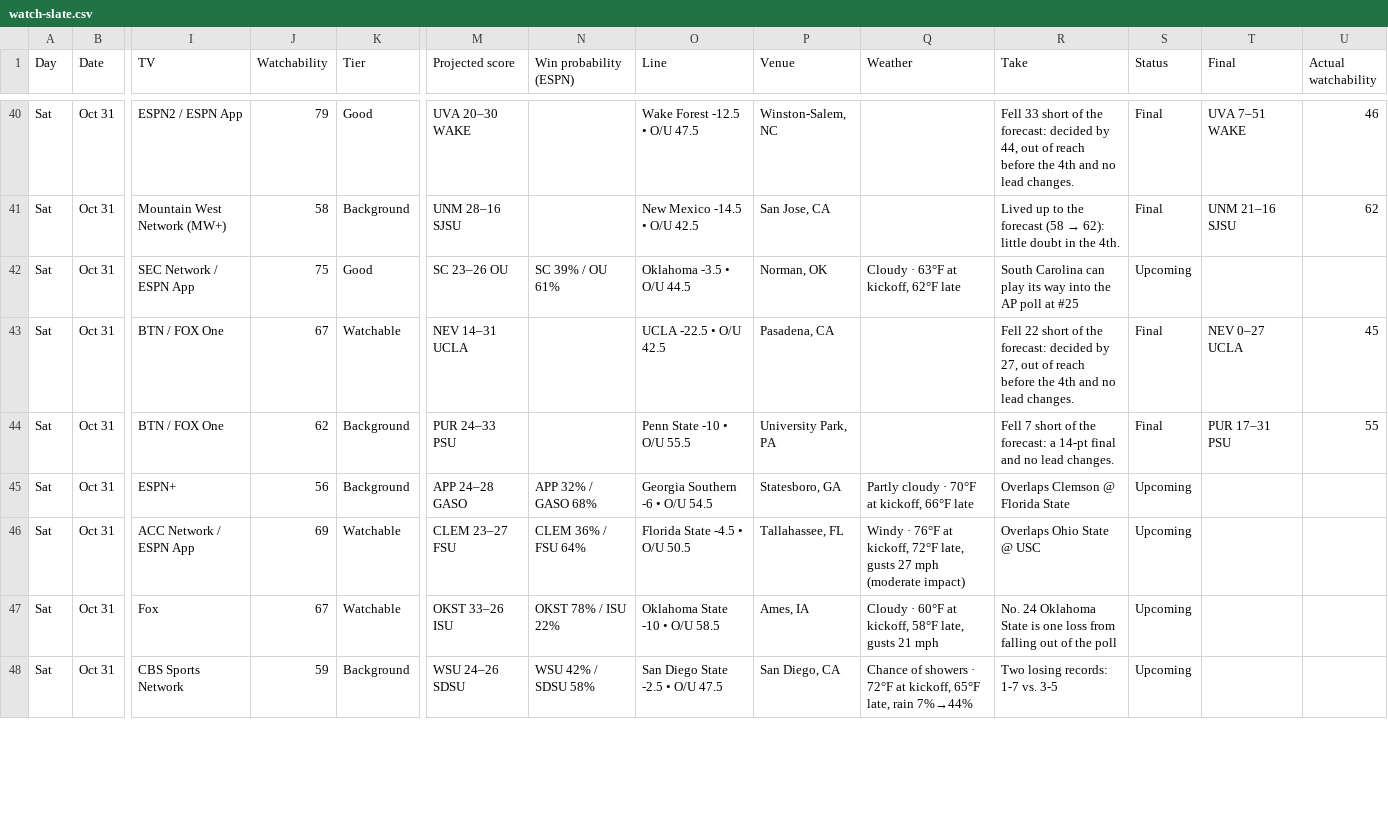
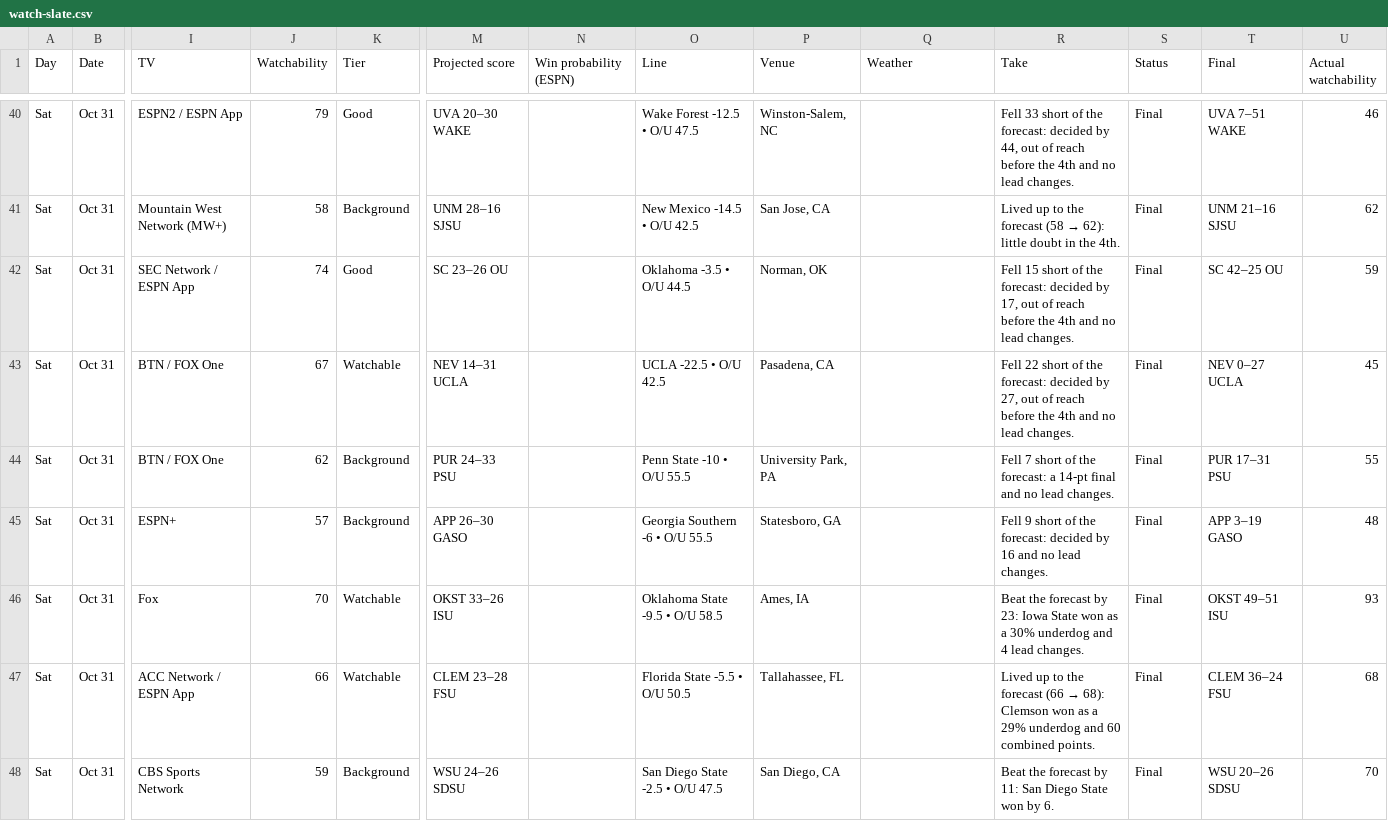
Before and after one commit to denegrijustin/football-watchability, a CSV file: public/exports/watch-slate.csv, drawn as a sheet; only a part is shown, gaps mark what is left out; removed rows and columns are numbered as before the commit, all else as after; rows hold the shown columns only; the diff covers the shown part only; the diff names each change by its address in the sheet, - before the commit and + after, or states it on an @@ line.

```diff
--- a/public/exports/watch-slate.csv
+++ b/public/exports/watch-slate.csv
-J42 (Watchability): 75
+J42 (Watchability): 74
-N42 (Win probability (ESPN)): SC 39% / OU 61%
+N42 (Win probability (ESPN)): (empty)
-Q42 (Weather): Cloudy · 63°F at kickoff, 62°F late
+Q42 (Weather): (empty)
-R42 (Take): South Carolina can play its way into the AP poll at #25
+R42 (Take): Fell 15 short of the forecast: decided by 17, out of reach before the 4th and no lead changes.
-S42 (Status): Upcoming
+S42 (Status): Final
-T42 (Final): (empty)
+T42 (Final): SC 42–25 OU
-U42 (Actual watchability): (empty)
+U42 (Actual watchability): 59
-J45 (Watchability): 56
+J45 (Watchability): 57
-M45 (Projected score): APP 24–28 GASO
+M45 (Projected score): APP 26–30 GASO
-N45 (Win probability (ESPN)): APP 32% / GASO 68%
+N45 (Win probability (ESPN)): (empty)
-O45 (Line): Georgia Southern -6 • O/U 54.5
+O45 (Line): Georgia Southern -6 • O/U 55.5
-Q45 (Weather): Partly cloudy · 70°F at kickoff, 66°F late
+Q45 (Weather): (empty)
-R45 (Take): Overlaps Clemson @ Florida State
+R45 (Take): Fell 9 short of the forecast: decided by 16 and no lead changes.
-S45 (Status): Upcoming
+S45 (Status): Final
-T45 (Final): (empty)
+T45 (Final): APP 3–19 GASO
-U45 (Actual watchability): (empty)
+U45 (Actual watchability): 48
-row 46: Sat | Oct 31 | ACC Network / ESPN App | 69 | Watchable | CLEM 23–27 FSU | CLEM 36% / FSU 64% | Florida State -4.5 • O/U 50.5 | Tallahassee, FL | Windy · 76°F at kickoff, 72°F late, gusts 27 mph (moderate impact) | Overlaps Ohio State @ USC | Upcoming
-J46 (Watchability): 67
+J46 (Watchability): 70
-N46 (Win probability (ESPN)): OKST 78% / ISU 22%
+N46 (Win probability (ESPN)): (empty)
-O46 (Line): Oklahoma State -10 • O/U 58.5
+O46 (Line): Oklahoma State -9.5 • O/U 58.5
-Q46 (Weather): Cloudy · 60°F at kickoff, 58°F late, gusts 21 mph
+Q46 (Weather): (empty)
-R46 (Take): No. 24 Oklahoma State is one loss from falling out of the poll
+R46 (Take): Beat the forecast by 23: Iowa State won as a 30% underdog and 4 lead changes.
-S46 (Status): Upcoming
+S46 (Status): Final
-T46 (Final): (empty)
+T46 (Final): OKST 49–51 ISU
-U46 (Actual watchability): (empty)
+U46 (Actual watchability): 93
+row 47: Sat | Oct 31 | ACC Network / ESPN App | 66 | Watchable | CLEM 23–28 FSU |  | Florida State -5.5 • O/U 50.5 | Tallahassee, FL |  | Lived up to the forecast (66 → 68): Clemson won as a 29% underdog and 60 combined points. | Final | CLEM 36–24 FSU | 68
-N48 (Win probability (ESPN)): WSU 42% / SDSU 58%
+N48 (Win probability (ESPN)): (empty)
-Q48 (Weather): Chance of showers · 72°F at kickoff, 65°F late, rain 7%→44%
+Q48 (Weather): (empty)
-R48 (Take): Two losing records: 1-7 vs. 3-5
+R48 (Take): Beat the forecast by 11: San Diego State won by 6.
-S48 (Status): Upcoming
+S48 (Status): Final
-T48 (Final): (empty)
+T48 (Final): WSU 20–26 SDSU
-U48 (Actual watchability): (empty)
+U48 (Actual watchability): 70
```
Also changed, not shown: 85 edited cells elsewhere in this file, 17 other files.
